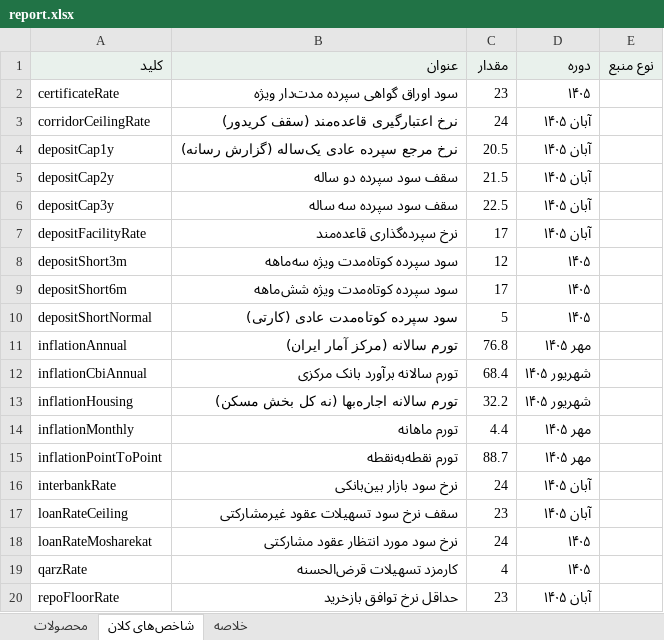
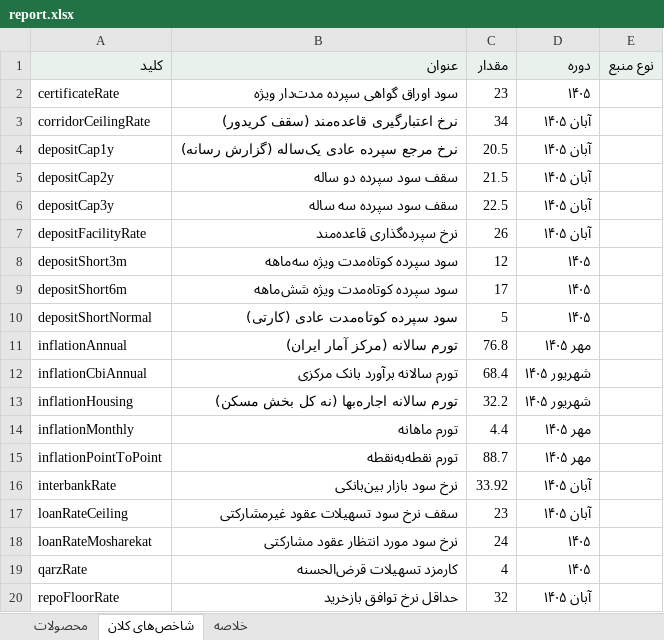
Before and after one commit to AliB11/BankRadar, an Excel workbook: data/report.xlsx, sheet شاخص‌های کلان, drawn as a sheet; values as stored, in another font and other column widths than the file's, no borders; the diff names each change by its address in the sheet, - before the commit and + after, or states it on an @@ line.

```diff
--- a/data/report.xlsx (sheet شاخص‌های کلان)
+++ b/data/report.xlsx (sheet شاخص‌های کلان)
-C3 (مقدار): 24
+C3 (مقدار): 34
-C7 (مقدار): 17
+C7 (مقدار): 26
-C16 (مقدار): 24
+C16 (مقدار): 33.92
-C20 (مقدار): 23
+C20 (مقدار): 32
```
Also changed, not shown: sheet محصولات, sheet خلاصه, 12 other files.
